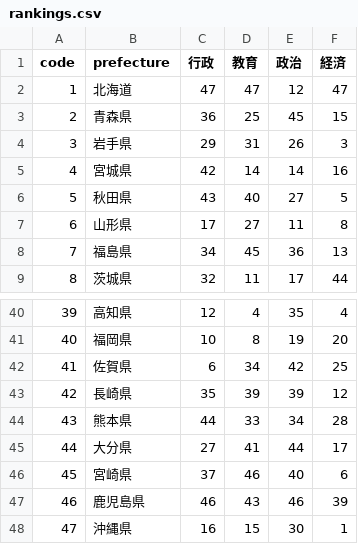
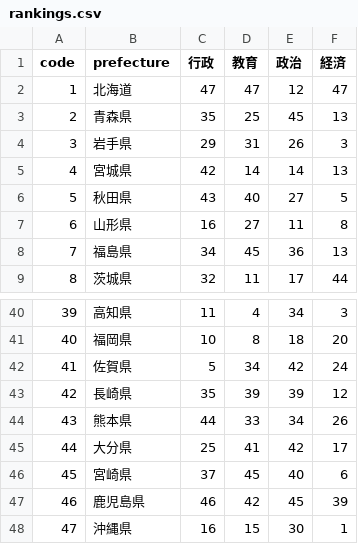
Before and after one commit to kyodo-official/gender-gap-index, a CSV file: result/2022/csv/rankings.csv, drawn as a sheet; only a part is shown, gaps mark what is left out; the diff covers the shown part only.

```diff
--- a/result/2022/csv/rankings.csv
+++ b/result/2022/csv/rankings.csv
@@ -2,7 +2,7 @@
 1,北海道,47,47,12,47
-2,青森県,36,25,45,15
+2,青森県,35,25,45,13
 3,岩手県,29,31,26,3
-4,宮城県,42,14,14,16
+4,宮城県,42,14,14,13
 5,秋田県,43,40,27,5
-6,山形県,17,27,11,8
+6,山形県,16,27,11,8
 7,福島県,34,45,36,13
@@ -40,9 +40,9 @@
-39,高知県,12,4,35,4
-40,福岡県,10,8,19,20
-41,佐賀県,6,34,42,25
+39,高知県,11,4,34,3
+40,福岡県,10,8,18,20
+41,佐賀県,5,34,42,24
 42,長崎県,35,39,39,12
-43,熊本県,44,33,34,28
-44,大分県,27,41,44,17
-45,宮崎県,37,46,40,6
-46,鹿児島県,46,43,46,39
+43,熊本県,44,33,34,26
+44,大分県,25,41,42,17
+45,宮崎県,37,45,40,6
+46,鹿児島県,46,42,45,39
 47,沖縄県,16,15,30,1
```
Also changed, not shown: 27 edited cells elsewhere in this file, result/2022/csv/index.csv, result/2022/csv/ratio_政治.csv, 52 other files.
